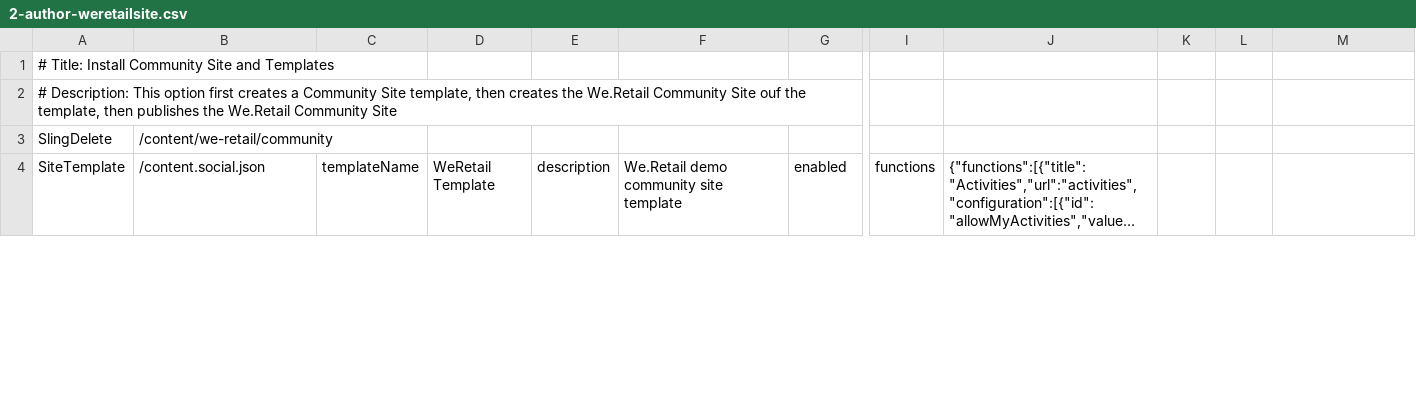
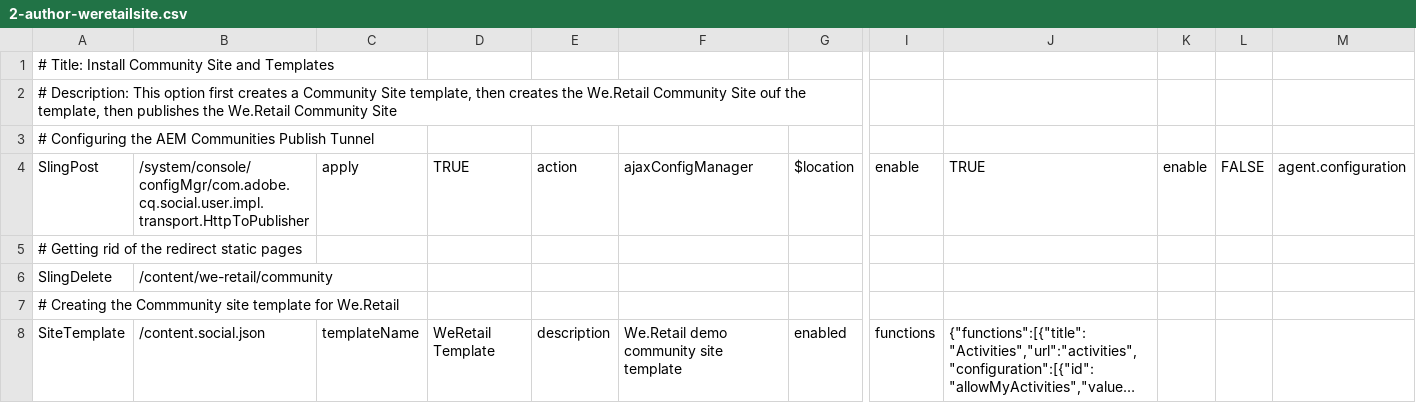
Before and after one commit to Adobe-Marketing-Cloud/aem-sample-we-retail, a CSV file: ui.content/src/main/content/jcr_root/etc/community/we-retail/2-author-weretailsite.csv, drawn as a sheet; only a part is shown, gaps mark what is left out; long unchanged cells end in …; rows hold the shown columns only; the diff covers the shown part only; the diff names each change by its address in the sheet, - before the commit and + after, or states it on an @@ line.

Commit message:
Several updates to the Communities area for We.Retail (custom layout, notifications, catalog and assignments sections, author-only configs support)
Former-commit-id: 88cc4cc783cdc9048c8f017f3f1eb3bafef23526

```diff
--- a/ui.content/src/main/content/jcr_root/etc/community/we-retail/2-author-weretailsite.csv
+++ b/ui.content/src/main/content/jcr_root/etc/community/we-retail/2-author-weretailsite.csv
+row 3: # Configuring the AEM Communities Publish Tunnel
+row 4: SlingPost | /system/console/configMgr/com.adobe.cq.social.user.impl.transport.HttpToPublisher | apply | TRUE | action | ajaxConfigManager | $location | enable | TRUE | enable | FALSE | agent.configuration
+row 5: # Getting rid of the redirect static pages
+row 7: # Creating the Commmunity site template for We.Retail
```
Also changed, not shown: 1 added row, 1 removed row and 7 edited cells elsewhere in this file, ui.content/src/main/content/jcr_root/etc/community/we-retail/1-publish-weretailugc.csv, ui.content/src/main/content/jcr_root/etc/community/we-retail/3-publish-weretailcontent.csv, 30 other files.
